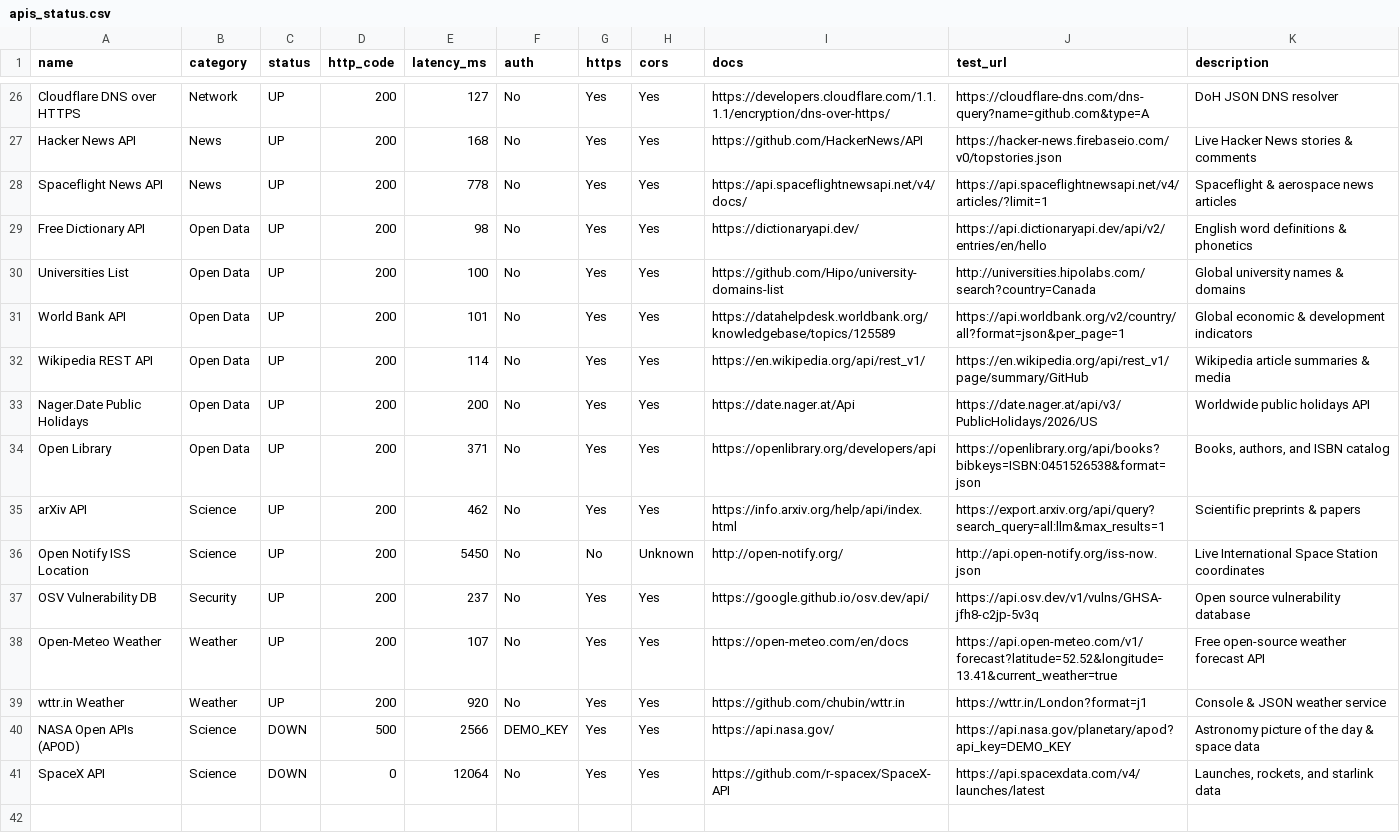
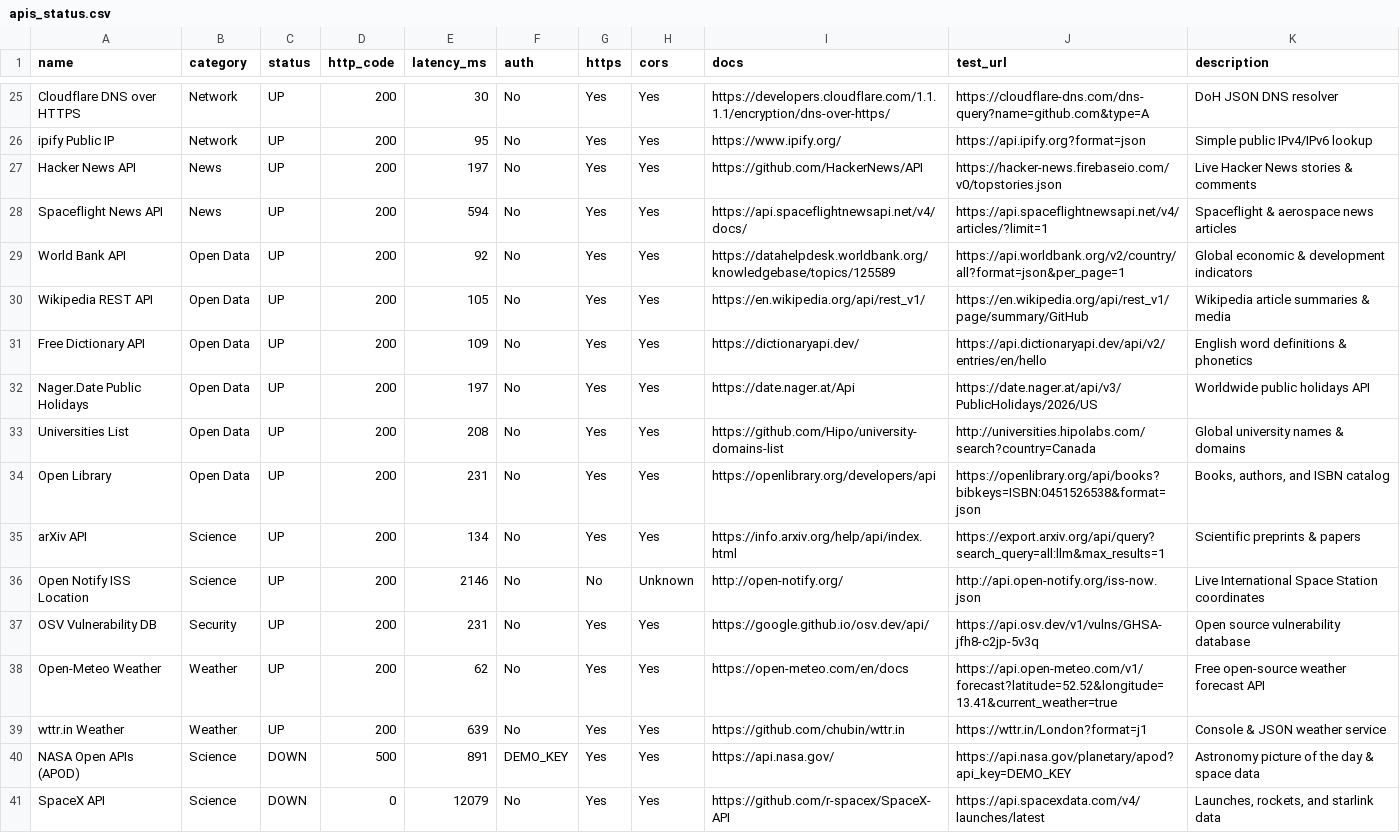
Before and after one commit to OneForAllHub/verified-public-apis, a CSV file: data/apis_status.csv, drawn as a sheet; only a part is shown, gaps mark what is left out; removed rows and columns are numbered as before the commit, all else as after; the diff covers the shown part only; the diff names each change by its address in the sheet, - before the commit and + after, or states it on an @@ line.

```diff
--- a/data/apis_status.csv
+++ b/data/apis_status.csv
-E25 (latency_ms): 127
+E25 (latency_ms): 30
+row 26: ipify Public IP | Network | UP | 200 | 95 | No | Yes | Yes | https://www.ipify.org/ | https://api.ipify.org?format=json | Simple public IPv4/IPv6 lookup
-E27 (latency_ms): 168
+E27 (latency_ms): 197
-E28 (latency_ms): 778
+E28 (latency_ms): 594
-row 29: Free Dictionary API | Open Data | UP | 200 | 98 | No | Yes | Yes | https://dictionaryapi.dev/ | https://api.dictionaryapi.dev/api/v2/entries/en/hello | English word definitions & phonetics
-row 30: Universities List | Open Data | UP | 200 | 100 | No | Yes | Yes | https://github.com/Hipo/university-domains-list | http://universities.hipolabs.com/search?country=Canada | Global university names & domains
-E29 (latency_ms): 101
+E29 (latency_ms): 92
-E30 (latency_ms): 114
+E30 (latency_ms): 105
+row 31: Free Dictionary API | Open Data | UP | 200 | 109 | No | Yes | Yes | https://dictionaryapi.dev/ | https://api.dictionaryapi.dev/api/v2/entries/en/hello | English word definitions & phonetics
-E32 (latency_ms): 200
+E32 (latency_ms): 197
+row 33: Universities List | Open Data | UP | 200 | 208 | No | Yes | Yes | https://github.com/Hipo/university-domains-list | http://universities.hipolabs.com/search?country=Canada | Global university names & domains
-E34 (latency_ms): 371
+E34 (latency_ms): 231
-E35 (latency_ms): 462
+E35 (latency_ms): 134
-E36 (latency_ms): 5450
+E36 (latency_ms): 2146
-E37 (latency_ms): 237
+E37 (latency_ms): 231
-E38 (latency_ms): 107
+E38 (latency_ms): 62
-E39 (latency_ms): 920
+E39 (latency_ms): 639
-E40 (latency_ms): 2566
+E40 (latency_ms): 891
-E41 (latency_ms): 12064
+E41 (latency_ms): 12079
```
Also changed, not shown: 3 added rows, 4 removed rows and 26 edited cells elsewhere in this file, 14 other files.
